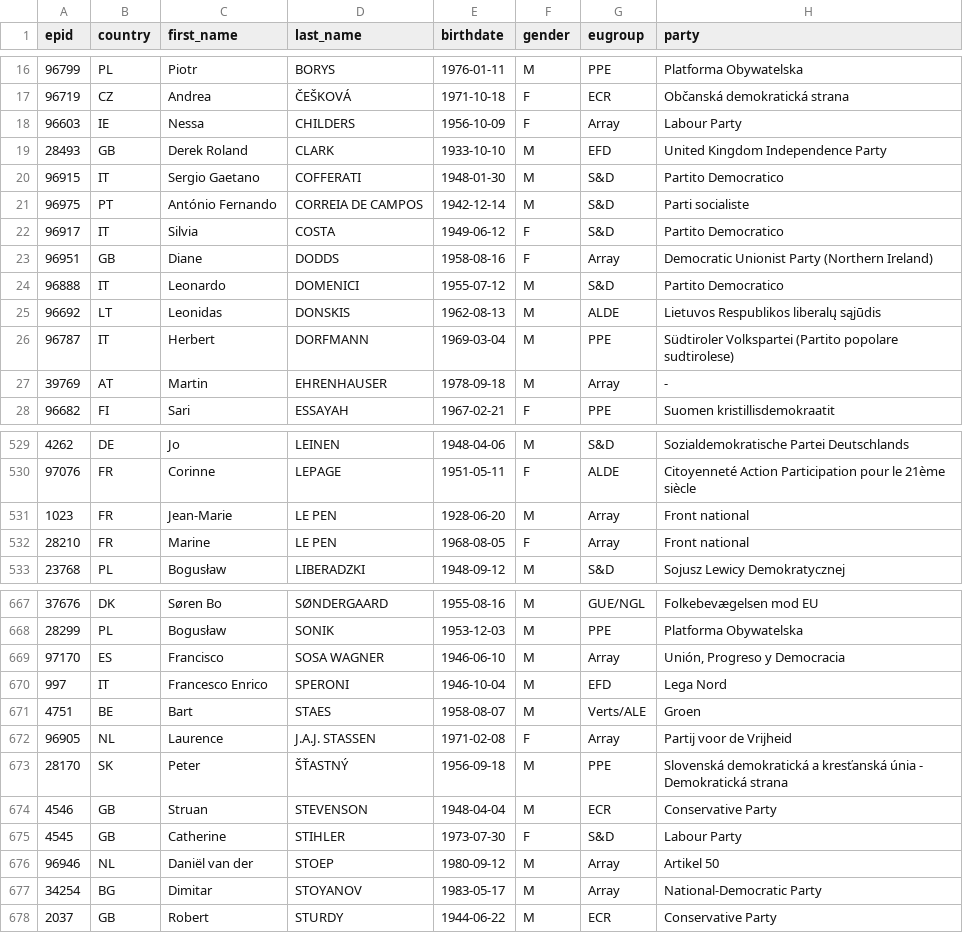
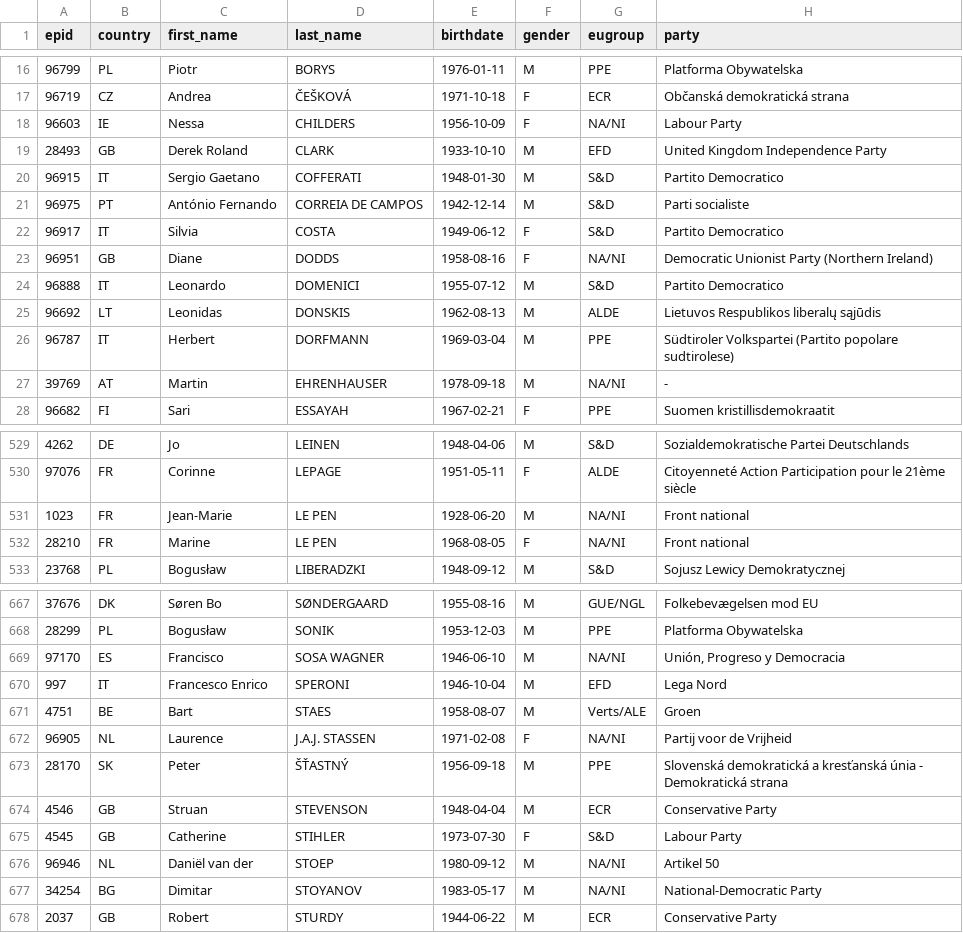
Before and after one commit to perchslayer/dc.js, a CSV file: web/ep/mep.csv, drawn as a sheet; only a part is shown, gaps mark what is left out; the diff covers the shown part only.

```diff
--- a/web/ep/mep.csv
+++ b/web/ep/mep.csv
@@ -17,3 +17,3 @@ epid,country,first_name,last_name,birthdate,gender,eugroup,party
 96719,CZ,Andrea,ČEŠKOVÁ,1971-10-18,F,ECR,Občanská demokratická strana
-96603,IE,Nessa,CHILDERS,1956-10-09,F,Array,Labour Party
+96603,IE,Nessa,CHILDERS,1956-10-09,F,NA/NI,Labour Party
 28493,GB,Derek Roland,CLARK,1933-10-10,M,EFD,United Kingdom Independence Party
@@ -22,3 +22,3 @@ epid,country,first_name,last_name,birthdate,gender,eugroup,party
 96917,IT,Silvia,COSTA,1949-06-12,F,S&D,Partito Democratico
-96951,GB,Diane,DODDS,1958-08-16,F,Array,Democratic Unionist Party (Northern Ireland)
+96951,GB,Diane,DODDS,1958-08-16,F,NA/NI,Democratic Unionist Party (Northern Ireland)
 96888,IT,Leonardo,DOMENICI,1955-07-12,M,S&D,Partito Democratico
@@ -26,3 +26,3 @@ epid,country,first_name,last_name,birthdate,gender,eugroup,party
 96787,IT,Herbert,DORFMANN,1969-03-04,M,PPE,Südtiroler Volkspartei (Partito popolare sudtirolese)
-39769,AT,Martin,EHRENHAUSER,1978-09-18,M,Array,-
+39769,AT,Martin,EHRENHAUSER,1978-09-18,M,NA/NI,-
 96682,FI,Sari,ESSAYAH,1967-02-21,F,PPE,Suomen kristillisdemokraatit
@@ -530,4 +530,4 @@ epid,country,first_name,last_name,birthdate,gender,eugroup,party
 97076,FR,Corinne,LEPAGE,1951-05-11,F,ALDE,Citoyenneté Action Participation pour le 21ème siècle
-1023,FR,Jean-Marie,LE PEN,1928-06-20,M,Array,Front national
-28210,FR,Marine,LE PEN,1968-08-05,F,Array,Front national
+1023,FR,Jean-Marie,LE PEN,1928-06-20,M,NA/NI,Front national
+28210,FR,Marine,LE PEN,1968-08-05,F,NA/NI,Front national
 23768,PL,Bogusław,LIBERADZKI,1948-09-12,M,S&D,Sojusz Lewicy Demokratycznej
@@ -668,6 +668,6 @@ epid,country,first_name,last_name,birthdate,gender,eugroup,party
 28299,PL,Bogusław,SONIK,1953-12-03,M,PPE,Platforma Obywatelska
-97170,ES,Francisco,SOSA WAGNER,1946-06-10,M,Array,"Unión, Progreso y Democracia"
+97170,ES,Francisco,SOSA WAGNER,1946-06-10,M,NA/NI,"Unión, Progreso y Democracia"
 997,IT,Francesco Enrico,SPERONI,1946-10-04,M,EFD,Lega Nord
 4751,BE,Bart,STAES,1958-08-07,M,Verts/ALE,Groen
-96905,NL,Laurence,J.A.J. STASSEN,1971-02-08,F,Array,Partij voor de Vrijheid
+96905,NL,Laurence,J.A.J. STASSEN,1971-02-08,F,NA/NI,Partij voor de Vrijheid
 28170,SK,Peter,ŠŤASTNÝ,1956-09-18,M,PPE,Slovenská demokratická a kresťanská únia - Demokratická strana
@@ -675,4 +675,4 @@ epid,country,first_name,last_name,birthdate,gender,eugroup,party
 4545,GB,Catherine,STIHLER,1973-07-30,F,S&D,Labour Party
-96946,NL,Daniël van der,STOEP,1980-09-12,M,Array,Artikel 50
-34254,BG,Dimitar,STOYANOV,1983-05-17,M,Array,National-Democratic Party
+96946,NL,Daniël van der,STOEP,1980-09-12,M,NA/NI,Artikel 50
+34254,BG,Dimitar,STOYANOV,1983-05-17,M,NA/NI,National-Democratic Party
 2037,GB,Robert,STURDY,1944-06-22,M,ECR,Conservative Party
```
Also changed, not shown: 23 edited cells elsewhere in this file, 1 other file.
